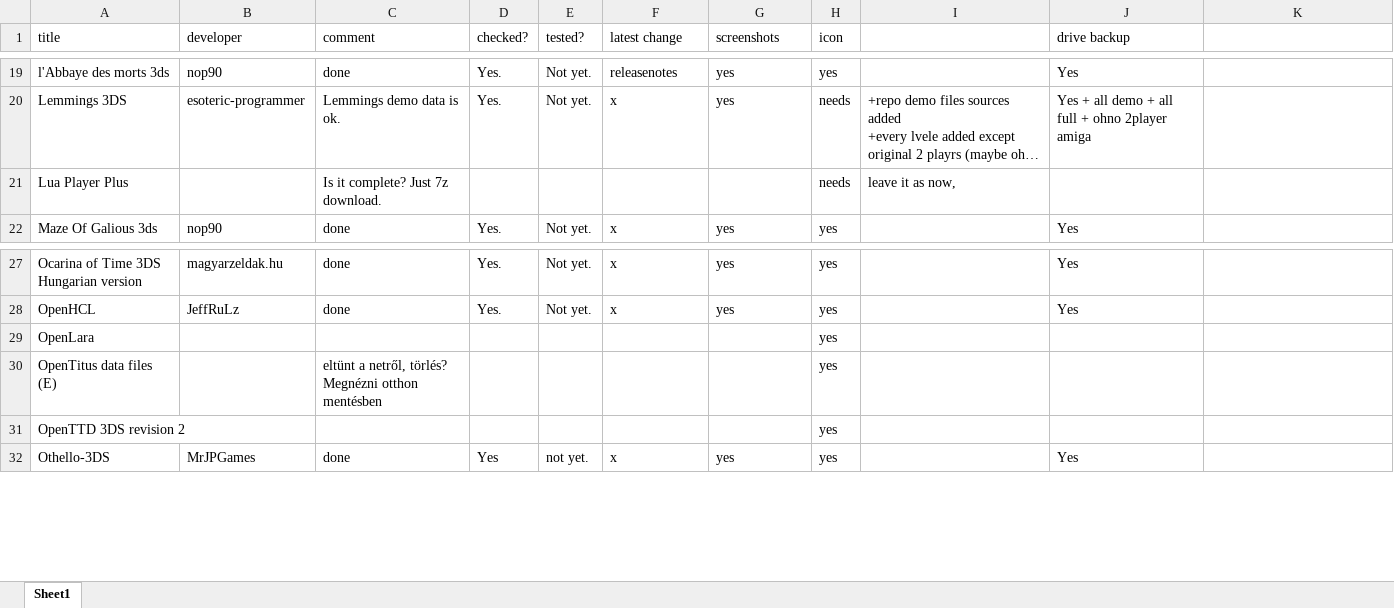
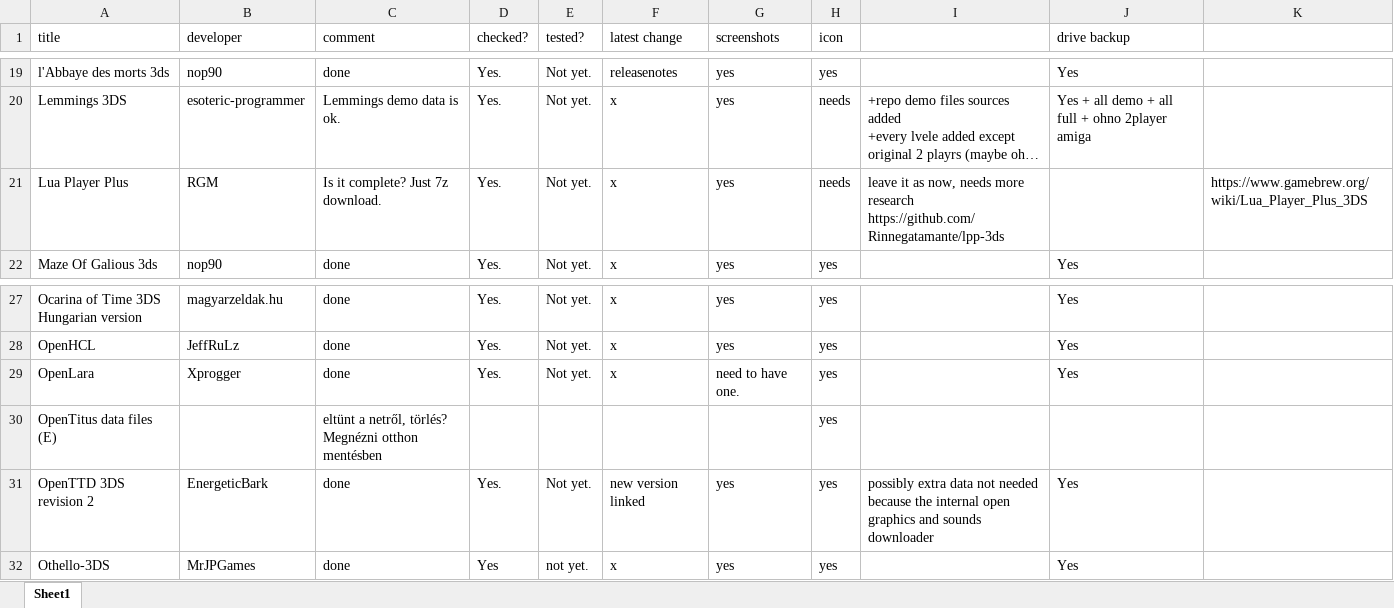
Before and after one commit to vargaviktor/3dsalt, an Excel workbook: releases.xlsx, sheet Sheet1, drawn as a sheet; only a part is shown, gaps mark what is left out; long unchanged cells end in …; values as stored, in another font and other column widths than the file's, no cell formats; the diff covers the shown part only; the diff names each change by its address in the sheet, - before the commit and + after, or states it on an @@ line.

```diff
--- a/releases.xlsx (sheet Sheet1)
+++ b/releases.xlsx (sheet Sheet1)
-B21 (developer): (empty)
+B21 (developer): RGM
-D21 (checked?): (empty)
+D21 (checked?): Yes.
-E21 (tested?): (empty)
+E21 (tested?): Not yet.
-F21 (latest change): (empty)
+F21 (latest change): x
-G21 (screenshots): (empty)
+G21 (screenshots): yes
-I21: …as now,
+I21: …as now, needs more research https://github.com/Rinnegatamante/lpp-3ds
-K21: (empty)
+K21: https://www.gamebrew.org/wiki/Lua_Player_Plus_3DS
-B29 (developer): (empty)
+B29 (developer): Xprogger
-C29 (comment): (empty)
+C29 (comment): done
-D29 (checked?): (empty)
+D29 (checked?): Yes.
-E29 (tested?): (empty)
+E29 (tested?): Not yet.
-F29 (latest change): (empty)
+F29 (latest change): x
-G29 (screenshots): (empty)
+G29 (screenshots): need to have one.
-J29 (drive backup): (empty)
+J29 (drive backup): Yes
-B31 (developer): (empty)
+B31 (developer): EnergeticBark
-C31 (comment): (empty)
+C31 (comment): done
-D31 (checked?): (empty)
+D31 (checked?): Yes.
-E31 (tested?): (empty)
+E31 (tested?): Not yet.
-F31 (latest change): (empty)
+F31 (latest change): new version linked
-G31 (screenshots): (empty)
+G31 (screenshots): yes
-I31: (empty)
+I31: possibly extra data not needed because the internal open graphics and sounds downloader
-J31 (drive backup): (empty)
+J31 (drive backup): Yes
```
Also changed, not shown: 30 added rows and 27 edited cells elsewhere in this sheet, cell formats, 14 other files.
